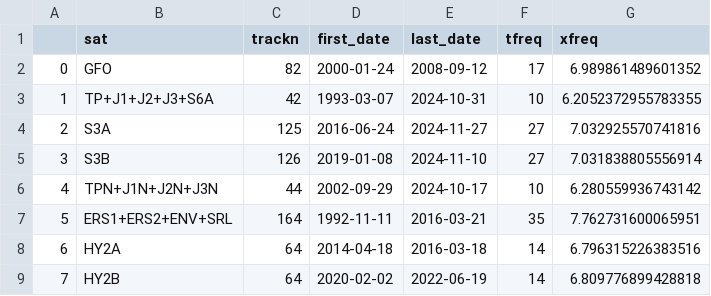
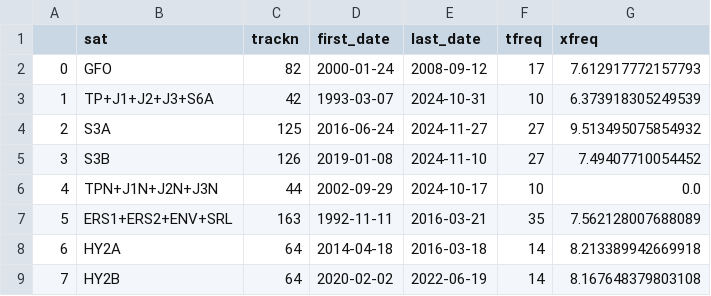
Before and after one commit to vasutweaks/xtrackm, a CSV file: meta/data_coverage_df.csv, drawn as a sheet.

```diff
--- a/meta/data_coverage_df.csv
+++ b/meta/data_coverage_df.csv
@@ -1,9 +1,9 @@
 ,sat,trackn,first_date,last_date,tfreq,xfreq
-0,GFO,82,2000-01-24,2008-09-12,17,6.989861489601352
-1,TP+J1+J2+J3+S6A,42,1993-03-07,2024-10-31,10,6.2052372955783355
-2,S3A,125,2016-06-24,2024-11-27,27,7.032925570741816
-3,S3B,126,2019-01-08,2024-11-10,27,7.031838805556914
-4,TPN+J1N+J2N+J3N,44,2002-09-29,2024-10-17,10,6.280559936743142
-5,ERS1+ERS2+ENV+SRL,164,1992-11-11,2016-03-21,35,7.762731600065951
-6,HY2A,64,2014-04-18,2016-03-18,14,6.796315226383516
-7,HY2B,64,2020-02-02,2022-06-19,14,6.809776899428818
+0,GFO,82,2000-01-24,2008-09-12,17,7.612917772157793
+1,TP+J1+J2+J3+S6A,42,1993-03-07,2024-10-31,10,6.373918305249539
+2,S3A,125,2016-06-24,2024-11-27,27,9.513495075854932
+3,S3B,126,2019-01-08,2024-11-10,27,7.49407710054452
+4,TPN+J1N+J2N+J3N,44,2002-09-29,2024-10-17,10,0.0
+5,ERS1+ERS2+ENV+SRL,163,1992-11-11,2016-03-21,35,7.562128007688089
+6,HY2A,64,2014-04-18,2016-03-18,14,8.213389942669918
+7,HY2B,64,2020-02-02,2022-06-19,14,8.167648379803108
```
Also changed, not shown: 17 other files.
